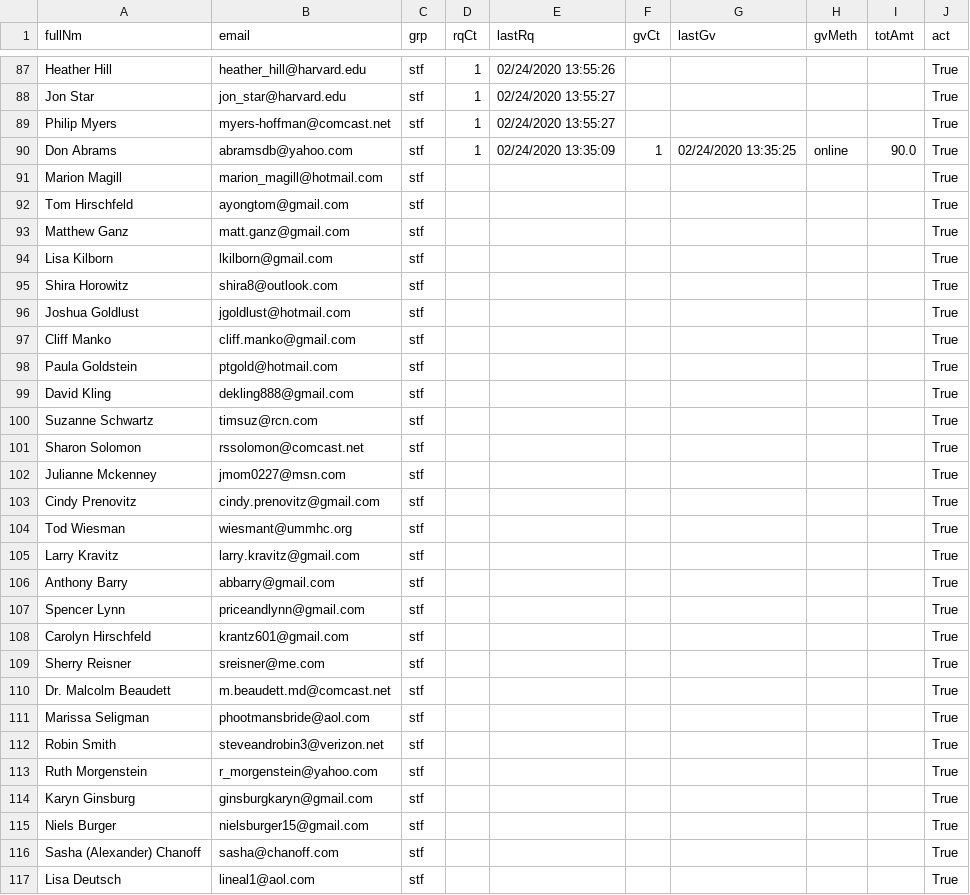
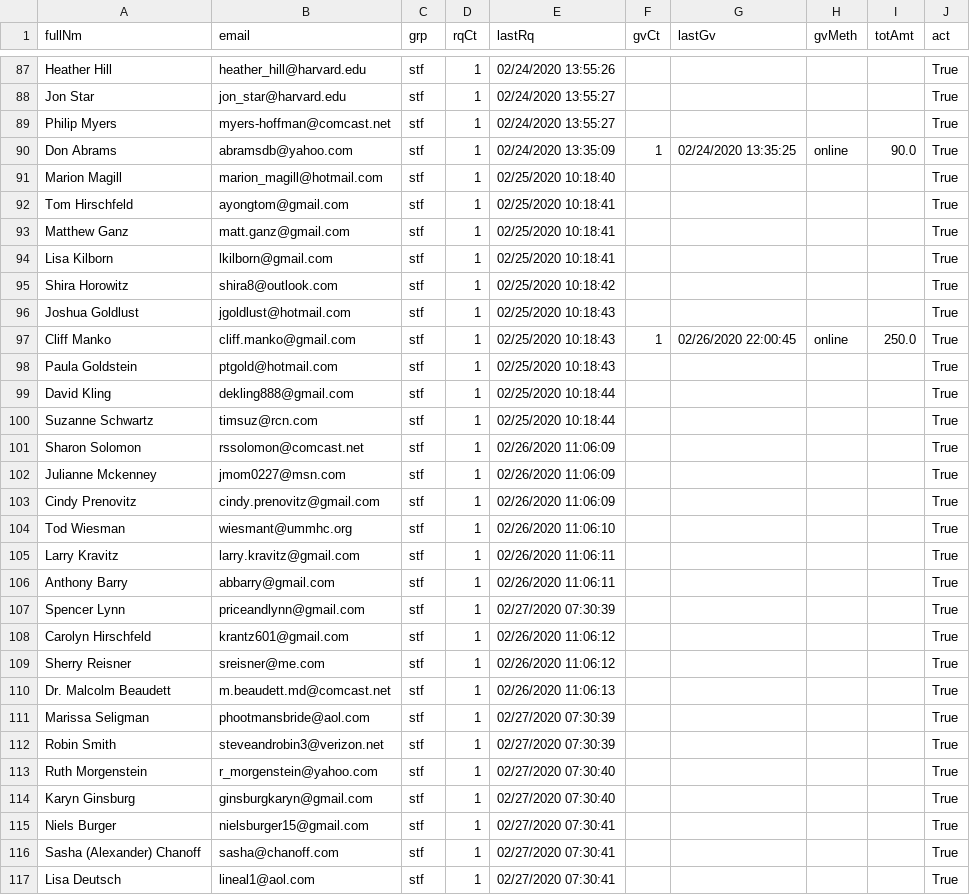
Before and after one commit to aboxer/emailr, a CSV file: data/emailDb.csv, drawn as a sheet; only a part is shown, gaps mark what is left out; the diff covers the shown part only.

```diff
--- a/data/emailDb.csv
+++ b/data/emailDb.csv
@@ -90,28 +90,28 @@ Philip Myers,myers-hoffman@comcast.net,stf,1,02/24/2020 13:55:27,,,,,True
 Don Abrams,abramsdb@yahoo.com,stf,1,02/24/2020 13:35:09,1,02/24/2020 13:35:25,online,90.0,True
-Marion Magill,marion_magill@hotmail.com,stf,,,,,,,True
-Tom Hirschfeld,ayongtom@gmail.com,stf,,,,,,,True
-Matthew Ganz,matt.ganz@gmail.com,stf,,,,,,,True
-Lisa Kilborn,lkilborn@gmail.com,stf,,,,,,,True
-Shira Horowitz,shira8@outlook.com,stf,,,,,,,True
-Joshua Goldlust,jgoldlust@hotmail.com,stf,,,,,,,True
-Cliff Manko,cliff.manko@gmail.com,stf,,,,,,,True
-Paula Goldstein,ptgold@hotmail.com,stf,,,,,,,True
-David Kling,dekling888@gmail.com,stf,,,,,,,True
-Suzanne Schwartz,timsuz@rcn.com,stf,,,,,,,True
-Sharon Solomon,rssolomon@comcast.net,stf,,,,,,,True
-Julianne Mckenney,jmom0227@msn.com,stf,,,,,,,True
-Cindy Prenovitz,cindy.prenovitz@gmail.com,stf,,,,,,,True
-Tod Wiesman,wiesmant@ummhc.org,stf,,,,,,,True
-Larry Kravitz,larry.kravitz@gmail.com,stf,,,,,,,True
-Anthony Barry,abbarry@gmail.com,stf,,,,,,,True
-Spencer Lynn,priceandlynn@gmail.com,stf,,,,,,,True
-Carolyn Hirschfeld,krantz601@gmail.com,stf,,,,,,,True
-Sherry Reisner,sreisner@me.com,stf,,,,,,,True
-Dr. Malcolm Beaudett,m.beaudett.md@comcast.net,stf,,,,,,,True
-Marissa Seligman,phootmansbride@aol.com,stf,,,,,,,True
-Robin Smith,steveandrobin3@verizon.net,stf,,,,,,,True
-Ruth Morgenstein,r_morgenstein@yahoo.com,stf,,,,,,,True
-Karyn Ginsburg,ginsburgkaryn@gmail.com,stf,,,,,,,True
-Niels Burger,nielsburger15@gmail.com,stf,,,,,,,True
-Sasha (Alexander) Chanoff,sasha@chanoff.com,stf,,,,,,,True
-Lisa Deutsch,lineal1@aol.com,stf,,,,,,,True
+Marion Magill,marion_magill@hotmail.com,stf,1,02/25/2020 10:18:40,,,,,True
+Tom Hirschfeld,ayongtom@gmail.com,stf,1,02/25/2020 10:18:41,,,,,True
+Matthew Ganz,matt.ganz@gmail.com,stf,1,02/25/2020 10:18:41,,,,,True
+Lisa Kilborn,lkilborn@gmail.com,stf,1,02/25/2020 10:18:41,,,,,True
+Shira Horowitz,shira8@outlook.com,stf,1,02/25/2020 10:18:42,,,,,True
+Joshua Goldlust,jgoldlust@hotmail.com,stf,1,02/25/2020 10:18:43,,,,,True
+Cliff Manko,cliff.manko@gmail.com,stf,1,02/25/2020 10:18:43,1,02/26/2020 22:00:45,online,250.0,True
+Paula Goldstein,ptgold@hotmail.com,stf,1,02/25/2020 10:18:43,,,,,True
+David Kling,dekling888@gmail.com,stf,1,02/25/2020 10:18:44,,,,,True
+Suzanne Schwartz,timsuz@rcn.com,stf,1,02/25/2020 10:18:44,,,,,True
+Sharon Solomon,rssolomon@comcast.net,stf,1,02/26/2020 11:06:09,,,,,True
+Julianne Mckenney,jmom0227@msn.com,stf,1,02/26/2020 11:06:09,,,,,True
+Cindy Prenovitz,cindy.prenovitz@gmail.com,stf,1,02/26/2020 11:06:09,,,,,True
+Tod Wiesman,wiesmant@ummhc.org,stf,1,02/26/2020 11:06:10,,,,,True
+Larry Kravitz,larry.kravitz@gmail.com,stf,1,02/26/2020 11:06:11,,,,,True
+Anthony Barry,abbarry@gmail.com,stf,1,02/26/2020 11:06:11,,,,,True
+Spencer Lynn,priceandlynn@gmail.com,stf,1,02/27/2020 07:30:39,,,,,True
+Carolyn Hirschfeld,krantz601@gmail.com,stf,1,02/26/2020 11:06:12,,,,,True
+Sherry Reisner,sreisner@me.com,stf,1,02/26/2020 11:06:12,,,,,True
+Dr. Malcolm Beaudett,m.beaudett.md@comcast.net,stf,1,02/26/2020 11:06:13,,,,,True
+Marissa Seligman,phootmansbride@aol.com,stf,1,02/27/2020 07:30:39,,,,,True
+Robin Smith,steveandrobin3@verizon.net,stf,1,02/27/2020 07:30:39,,,,,True
+Ruth Morgenstein,r_morgenstein@yahoo.com,stf,1,02/27/2020 07:30:40,,,,,True
+Karyn Ginsburg,ginsburgkaryn@gmail.com,stf,1,02/27/2020 07:30:40,,,,,True
+Niels Burger,nielsburger15@gmail.com,stf,1,02/27/2020 07:30:41,,,,,True
+Sasha (Alexander) Chanoff,sasha@chanoff.com,stf,1,02/27/2020 07:30:41,,,,,True
+Lisa Deutsch,lineal1@aol.com,stf,1,02/27/2020 07:30:41,,,,,True
```
Also changed, not shown: 35 edited cells elsewhere in this file, 2 other files.
